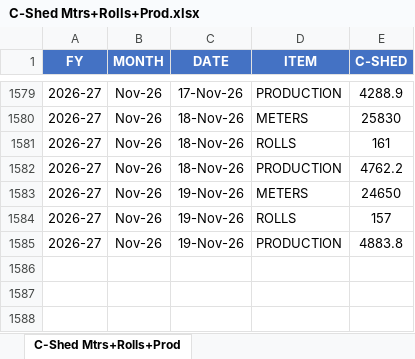
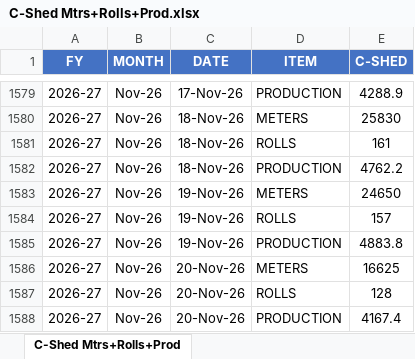
Before and after one commit to MayankPetrofoam/jindal-dashboard, an Excel workbook: C-Shed Mtrs+Rolls+Prod.xlsx, sheet C-Shed Mtrs+Rolls+Prod, drawn as a sheet; only a part is shown, gaps mark what is left out; values as stored, in another font and other column widths than the file's, no borders; table styles not drawn; the diff names each change by its address in the sheet, - before the commit and + after, or states it on an @@ line.

```diff
--- a/C-Shed Mtrs+Rolls+Prod.xlsx (sheet C-Shed Mtrs+Rolls+Prod)
+++ b/C-Shed Mtrs+Rolls+Prod.xlsx (sheet C-Shed Mtrs+Rolls+Prod)
+row 1586: 2026-27 | Nov-26 | 20-Nov-26 | METERS | 16625
+row 1587: 2026-27 | Nov-26 | 20-Nov-26 | ROLLS | 128
+row 1588: 2026-27 | Nov-26 | 20-Nov-26 | PRODUCTION | 4167.4
```
Also changed, not shown: B-Shed Mtrs+Rolls+Prod.xlsx, C-Shed.xlsx, 8 other files.
